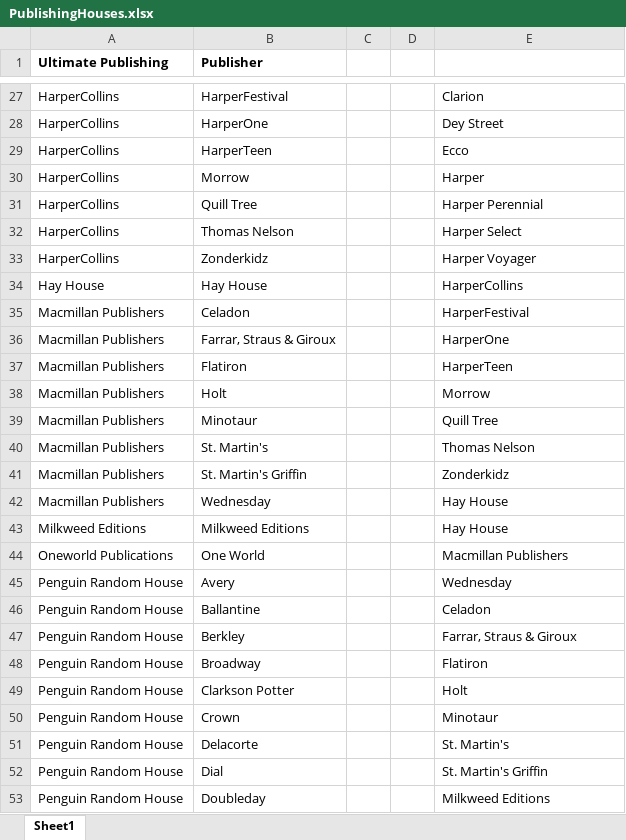
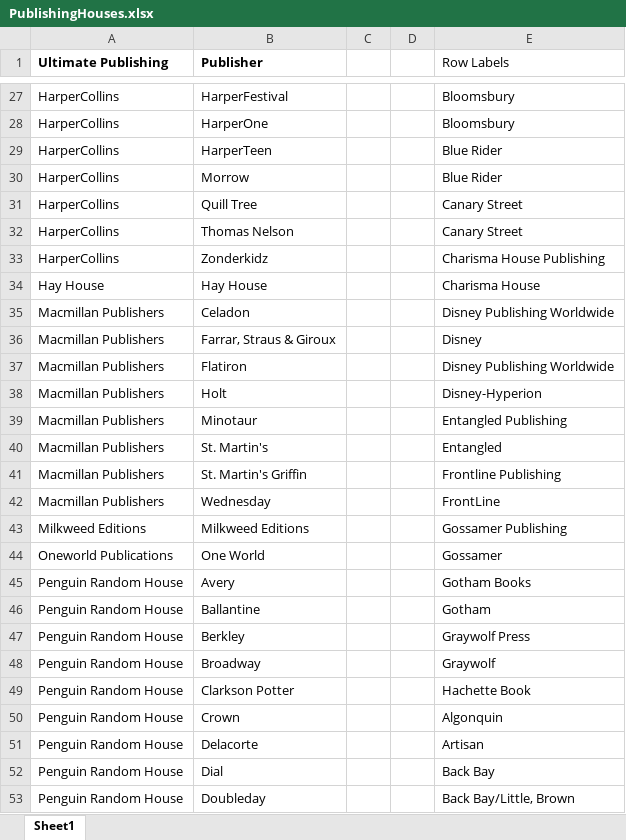
Before and after one commit to StephWolter/GAIs-and-Dolls, an Excel workbook: PublishingHouses.xlsx, sheet Sheet1, drawn as a sheet; only a part is shown, gaps mark what is left out; values as stored, in another font and other column widths than the file's, no borders; the diff covers the shown part only; the diff names each change by its address in the sheet, - before the commit and + after, or states it on an @@ line.

Commit message:
Publishers updated

```diff
--- a/PublishingHouses.xlsx (sheet Sheet1)
+++ b/PublishingHouses.xlsx (sheet Sheet1)
-E1: (empty)
+E1: Row Labels
-E27 (Row Labels): Clarion
+E27 (Row Labels): Bloomsbury
-E28 (Row Labels): Dey Street
+E28 (Row Labels): Bloomsbury
-E29 (Row Labels): Ecco
+E29 (Row Labels): Blue Rider
-E30 (Row Labels): Harper
+E30 (Row Labels): Blue Rider
-E31 (Row Labels): Harper Perennial
+E31 (Row Labels): Canary Street
-E32 (Row Labels): Harper Select
+E32 (Row Labels): Canary Street
-E33 (Row Labels): Harper Voyager
+E33 (Row Labels): Charisma House Publishing
-E34 (Row Labels): HarperCollins
+E34 (Row Labels): Charisma House
-E35 (Row Labels): HarperFestival
+E35 (Row Labels): Disney Publishing Worldwide
-E36 (Row Labels): HarperOne
+E36 (Row Labels): Disney
-E37 (Row Labels): HarperTeen
+E37 (Row Labels): Disney Publishing Worldwide
-E38 (Row Labels): Morrow
+E38 (Row Labels): Disney-Hyperion
-E39 (Row Labels): Quill Tree
+E39 (Row Labels): Entangled Publishing
-E40 (Row Labels): Thomas Nelson
+E40 (Row Labels): Entangled
-E41 (Row Labels): Zonderkidz
+E41 (Row Labels): Frontline Publishing
-E42 (Row Labels): Hay House
+E42 (Row Labels): FrontLine
-E43 (Row Labels): Hay House
+E43 (Row Labels): Gossamer Publishing
-E44 (Row Labels): Macmillan Publishers
+E44 (Row Labels): Gossamer
-E45 (Row Labels): Wednesday
+E45 (Row Labels): Gotham Books
-E46 (Row Labels): Celadon
+E46 (Row Labels): Gotham
-E47 (Row Labels): Farrar, Straus & Giroux
+E47 (Row Labels): Graywolf Press
-E48 (Row Labels): Flatiron
+E48 (Row Labels): Graywolf
-E49 (Row Labels): Holt
+E49 (Row Labels): Hachette Book
-E50 (Row Labels): Minotaur
+E50 (Row Labels): Algonquin
-E51 (Row Labels): St. Martin's
+E51 (Row Labels): Artisan
-E52 (Row Labels): St. Martin's Griffin
+E52 (Row Labels): Back Bay
-E53 (Row Labels): Milkweed Editions
+E53 (Row Labels): Back Bay/Little, Brown
```
Also changed, not shown: 234 added rows, 2 removed rows and 61 edited cells elsewhere in this sheet.
